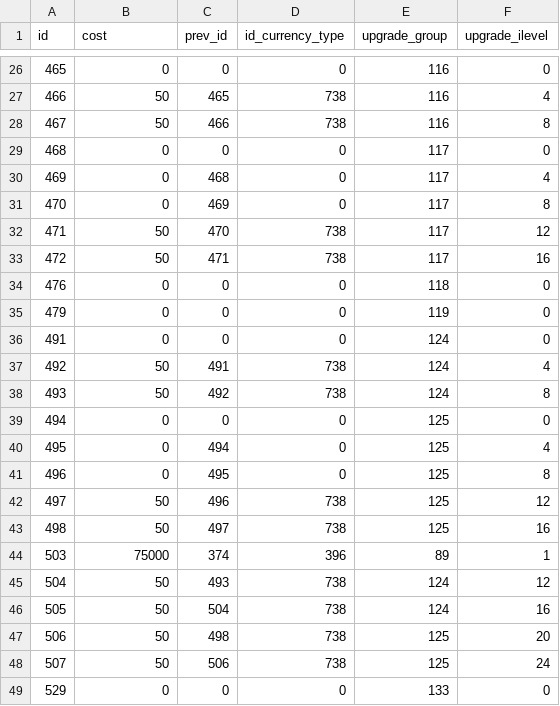
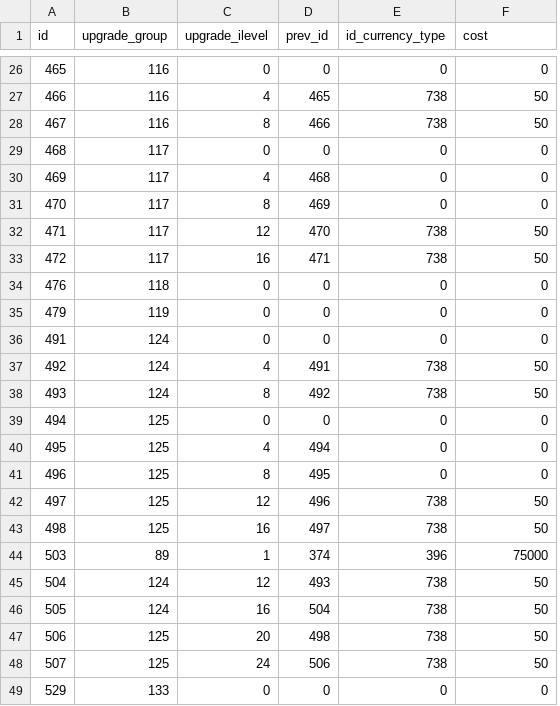
Before and after one commit to ShadowCraft/shadowcraft-ui-react, a CSV file: shadowcraft_ui/external_data/ItemUpgrade.dbc.csv, drawn as a sheet; only a part is shown, gaps mark what is left out; removed rows and columns are numbered as before the commit, all else as after; the diff covers the shown part only; the diff names each change by its address in the sheet, - before the commit and + after, or states it on an @@ line.

```diff
--- a/shadowcraft_ui/external_data/ItemUpgrade.dbc.csv
+++ b/shadowcraft_ui/external_data/ItemUpgrade.dbc.csv
+column C (upgrade_ilevel), rows 26-49: 0 | 4 | 8 | 0 | 4 | 8 | 12 | 16 | 0 | 0 | 0 | 4 | 8 | 0 | 4 | 8 | 12 | 16 | 1 | 12 | 16 | 20 | 24 | 0
-column E (upgrade_group), rows 26-49: 116 | 116 | 116 | 117 | 117 | 117 | 117 | 117 | 118 | 119 | 124 | 124 | 124 | 125 | 125 | 125 | 125 | 125 | 89 | 124 | 124 | 125 | 125 | 133
-B1: cost
+B1: upgrade_group
-F1: upgrade_ilevel
+F1: cost
-B26 (upgrade_group): 0
+B26 (upgrade_group): 116
-B27:B28 (upgrade_group): 50
+B27:B28 (upgrade_group): 116
-F27 (cost): 4
+F27 (cost): 50
-F28 (cost): 8
+F28 (cost): 50
-B29:B31 (upgrade_group): 0
+B29:B31 (upgrade_group): 117
-F30 (cost): 4
+F30 (cost): 0
-F31 (cost): 8
+F31 (cost): 0
-B32:B33 (upgrade_group): 50
+B32:B33 (upgrade_group): 117
-F32 (cost): 12
+F32 (cost): 50
-F33 (cost): 16
+F33 (cost): 50
-B34 (upgrade_group): 0
+B34 (upgrade_group): 118
-B35 (upgrade_group): 0
+B35 (upgrade_group): 119
-B36 (upgrade_group): 0
+B36 (upgrade_group): 124
-B37:B38 (upgrade_group): 50
+B37:B38 (upgrade_group): 124
-F37 (cost): 4
+F37 (cost): 50
-F38 (cost): 8
+F38 (cost): 50
-B39:B41 (upgrade_group): 0
+B39:B41 (upgrade_group): 125
-F40 (cost): 4
+F40 (cost): 0
-F41 (cost): 8
+F41 (cost): 0
-B42:B43 (upgrade_group): 50
+B42:B43 (upgrade_group): 125
-F42 (cost): 12
+F42 (cost): 50
-F43 (cost): 16
+F43 (cost): 50
-B44 (upgrade_group): 75000
+B44 (upgrade_group): 89
-F44 (cost): 1
+F44 (cost): 75000
-B45:B46 (upgrade_group): 50
+B45:B46 (upgrade_group): 124
-F45 (cost): 12
+F45 (cost): 50
-F46 (cost): 16
+F46 (cost): 50
-B47:B48 (upgrade_group): 50
+B47:B48 (upgrade_group): 125
-F47 (cost): 20
+F47 (cost): 50
-F48 (cost): 24
+F48 (cost): 50
-B49 (upgrade_group): 0
+B49 (upgrade_group): 133
```
Also changed, not shown: 54 edited cells elsewhere in this file, shadowcraft_ui/external_data/AzeriteEmpoweredItem.dbc.csv, shadowcraft_ui/external_data/AzeritePower.dbc.csv, 8 other files.
